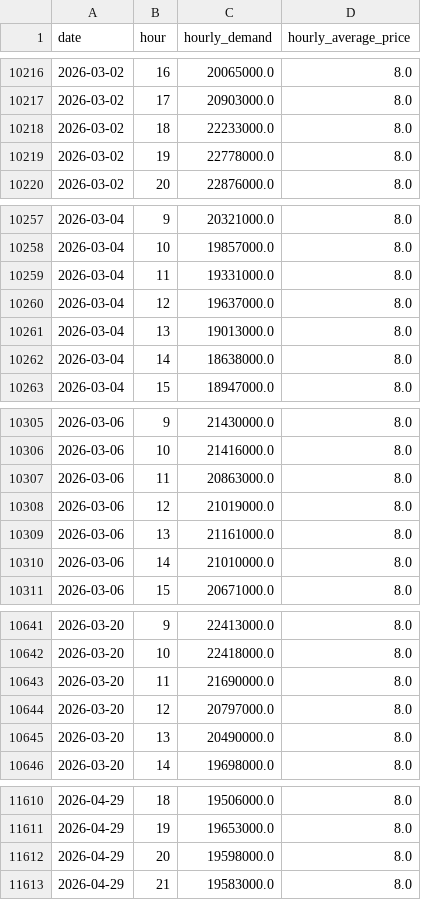
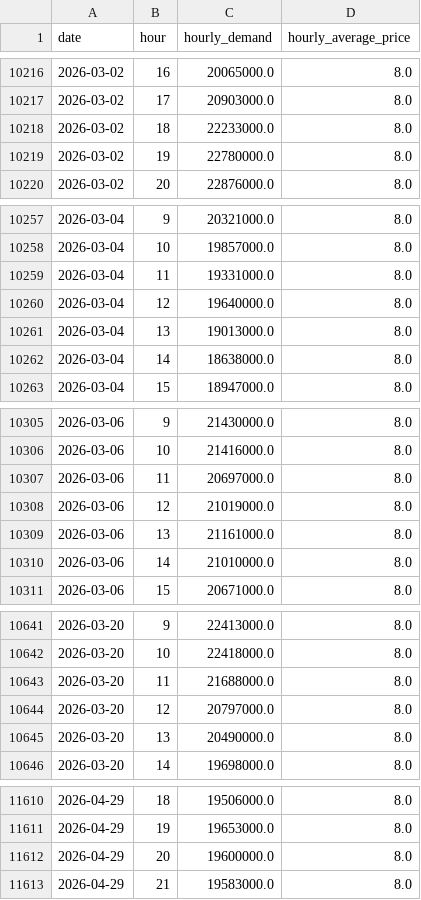
Before and after one commit to Deshray/ontario-energy-api, a CSV file: data/ontario_electricity_demand.csv, drawn as a sheet; only a part is shown, gaps mark what is left out; the diff covers the shown part only.

```diff
--- a/data/ontario_electricity_demand.csv
+++ b/data/ontario_electricity_demand.csv
@@ -10218,3 +10218,3 @@ date,hour,hourly_demand,hourly_average_price
 2026-03-02,18,22233000.0,8.0
-2026-03-02,19,22778000.0,8.0
+2026-03-02,19,22780000.0,8.0
 2026-03-02,20,22876000.0,8.0
@@ -10259,3 +10259,3 @@ date,hour,hourly_demand,hourly_average_price
 2026-03-04,11,19331000.0,8.0
-2026-03-04,12,19637000.0,8.0
+2026-03-04,12,19640000.0,8.0
 2026-03-04,13,19013000.0,8.0
@@ -10306,3 +10306,3 @@ date,hour,hourly_demand,hourly_average_price
 2026-03-06,10,21416000.0,8.0
-2026-03-06,11,20863000.0,8.0
+2026-03-06,11,20697000.0,8.0
 2026-03-06,12,21019000.0,8.0
@@ -10642,3 +10642,3 @@ date,hour,hourly_demand,hourly_average_price
 2026-03-20,10,22418000.0,8.0
-2026-03-20,11,21690000.0,8.0
+2026-03-20,11,21688000.0,8.0
 2026-03-20,12,20797000.0,8.0
@@ -11611,3 +11611,3 @@ date,hour,hourly_demand,hourly_average_price
 2026-04-29,19,19653000.0,8.0
-2026-04-29,20,19598000.0,8.0
+2026-04-29,20,19600000.0,8.0
 2026-04-29,21,19583000.0,8.0
```
Also changed, not shown: 24 added rows and 8 edited cells elsewhere in this file.
